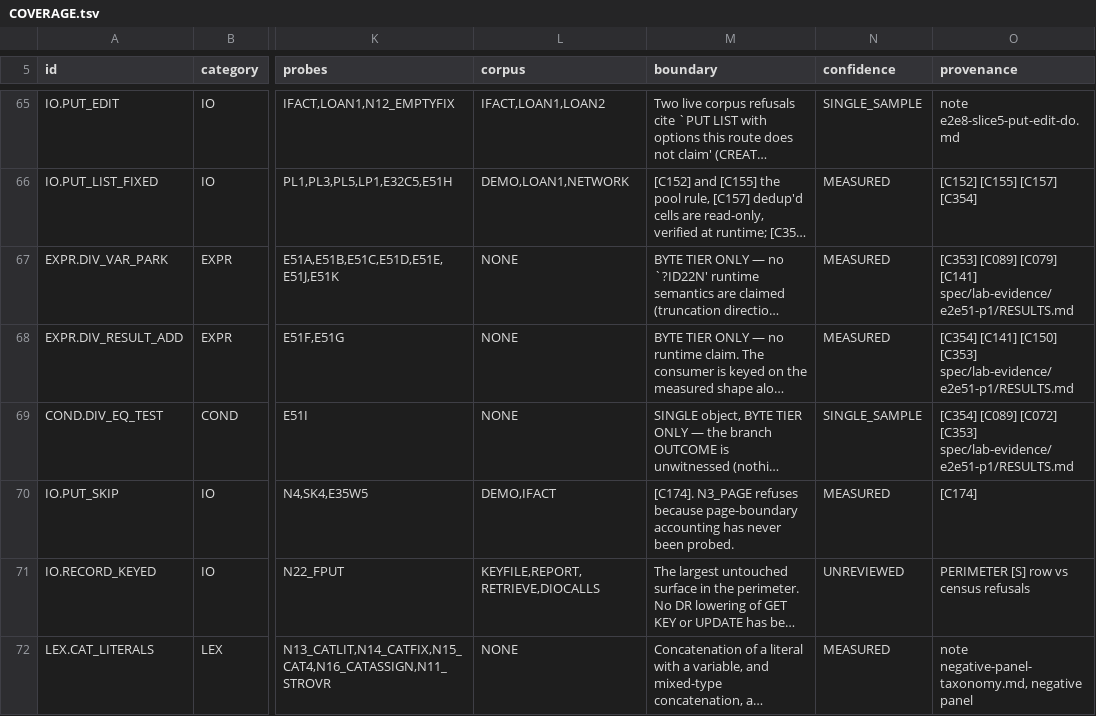
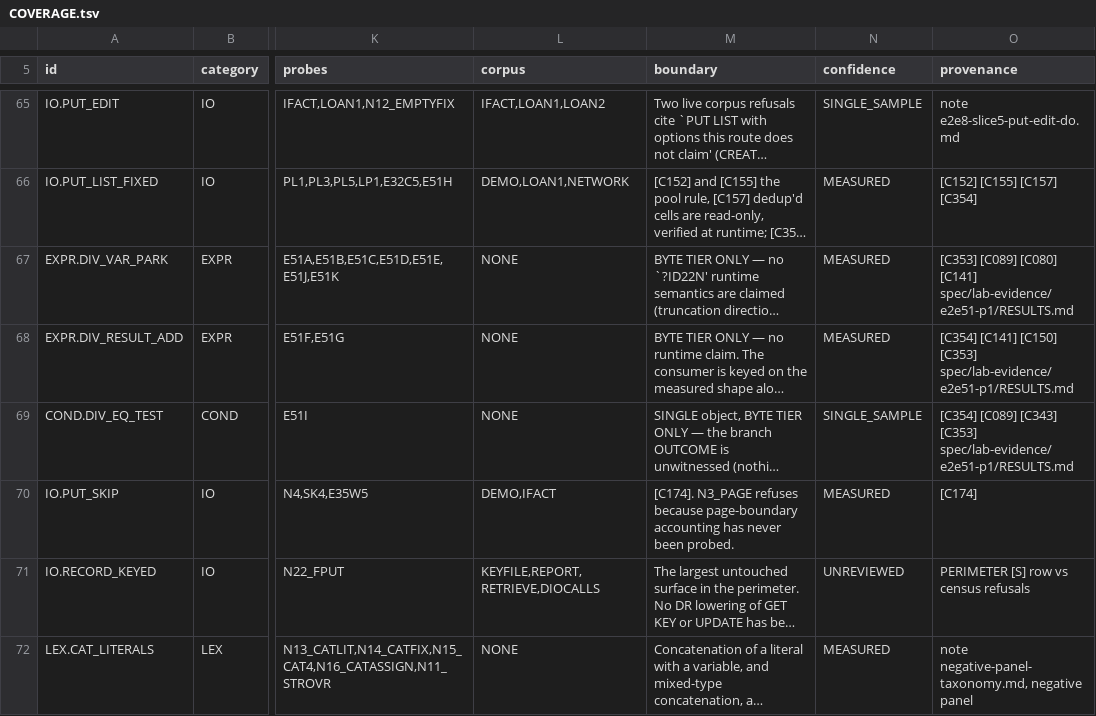
Before and after one commit to cyrilmhansen/drpli, a TSV file: spec/COVERAGE.tsv, drawn as a sheet; only a part is shown, gaps mark what is left out; long unchanged cells end in …; the diff names each change by its address in the sheet, - before the commit and + after, or states it on an @@ line.

Commit message:
E2E-51/P1 hop 6 closure: COVERAGE cites fixed (C079->C080 line 67 P071A/add law, C072->C343 line 69 CA-family measurement; legacy ids never in provenance; row bodies kept verbatim per PROTOCOL #2) -- coverage_check.py alone REAL rc=0 136 rows 0/0; FULL gate REAL rc=0 build/gate-e51p1-reg2.log (1186/0 of 1186 all 12 E51 byte-exact, 181/181, 9/9, 136 0/0, census 15/0/26/0, prose 5); HAMM-00 rev1 UNMODIFIED rerun: DIV blocker GONE (COMPILE rc=0 12288B code=3996, LINK HAMM00.COM 13440B parse_undefined=[], RUN done 6369B) but ASSERT FAIL missing []/extra [''] attr undefined -- ROOT CAUSE: fed0 loop leading put skip (source line 131) vs prompt-first reference mirror = my-gap in the DERIVATION model, compiler matches source; docs/functional-results.md § 16 + § 1 row recorded, expectation NEVER edited, rev2 re-derivation PROPOSED only; machine-written coverage-stats.json committed; ledger ends C355; no ocaml/harness byte; operator handoff.config.json NOT staged; no push

```diff
--- a/spec/COVERAGE.tsv
+++ b/spec/COVERAGE.tsv
-O67 (provenance): [C353] [C089] [C079] [C141] spec/lab-evidence/e2e51-p1/RESULTS.md
+O67 (provenance): [C353] [C089] [C080] [C141] spec/lab-evidence/e2e51-p1/RESULTS.md
-O69 (provenance): [C354] [C089] [C072] [C353] spec/lab-evidence/e2e51-p1/RESULTS.md
+O69 (provenance): [C354] [C089] [C343] [C353] spec/lab-evidence/e2e51-p1/RESULTS.md
```
Also changed, not shown: 5 other files.
